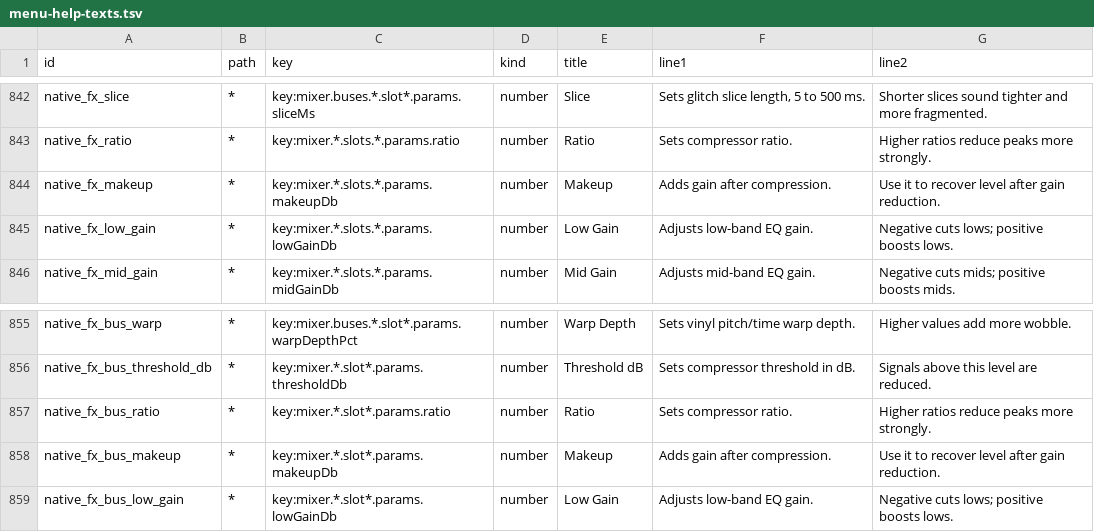
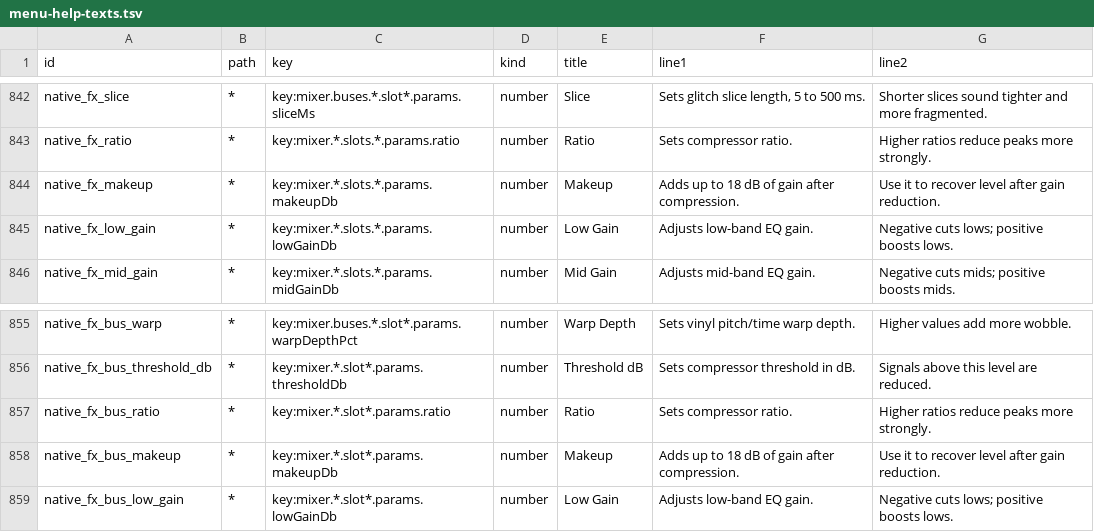
Before and after one commit to nexxyz/octessera, a TSV file: resources/menu-help-texts.tsv, drawn as a sheet; only a part is shown, gaps mark what is left out.

```diff
--- a/resources/menu-help-texts.tsv
+++ b/resources/menu-help-texts.tsv
@@ -843,3 +843,3 @@ native_fx_slice	*	key:mixer.buses.*.slot*.params.sliceMs	number	Slice	Sets glitc
 native_fx_ratio	*	key:mixer.*.slots.*.params.ratio	number	Ratio	Sets compressor ratio.	Higher ratios reduce peaks more strongly.
-native_fx_makeup	*	key:mixer.*.slots.*.params.makeupDb	number	Makeup	Adds gain after compression.	Use it to recover level after gain reduction.
+native_fx_makeup	*	key:mixer.*.slots.*.params.makeupDb	number	Makeup	Adds up to 18 dB of gain after compression.	Use it to recover level after gain reduction.
 native_fx_low_gain	*	key:mixer.*.slots.*.params.lowGainDb	number	Low Gain	Adjusts low-band EQ gain.	Negative cuts lows; positive boosts lows.
@@ -857,3 +857,3 @@ native_fx_bus_threshold_db	*	key:mixer.*.slot*.params.thresholdDb	number	Thresho
 native_fx_bus_ratio	*	key:mixer.*.slot*.params.ratio	number	Ratio	Sets compressor ratio.	Higher ratios reduce peaks more strongly.
-native_fx_bus_makeup	*	key:mixer.*.slot*.params.makeupDb	number	Makeup	Adds gain after compression.	Use it to recover level after gain reduction.
+native_fx_bus_makeup	*	key:mixer.*.slot*.params.makeupDb	number	Makeup	Adds up to 18 dB of gain after compression.	Use it to recover level after gain reduction.
 native_fx_bus_low_gain	*	key:mixer.*.slot*.params.lowGainDb	number	Low Gain	Adjusts low-band EQ gain.	Negative cuts lows; positive boosts lows.
```
Also changed, not shown: 5 other files.
